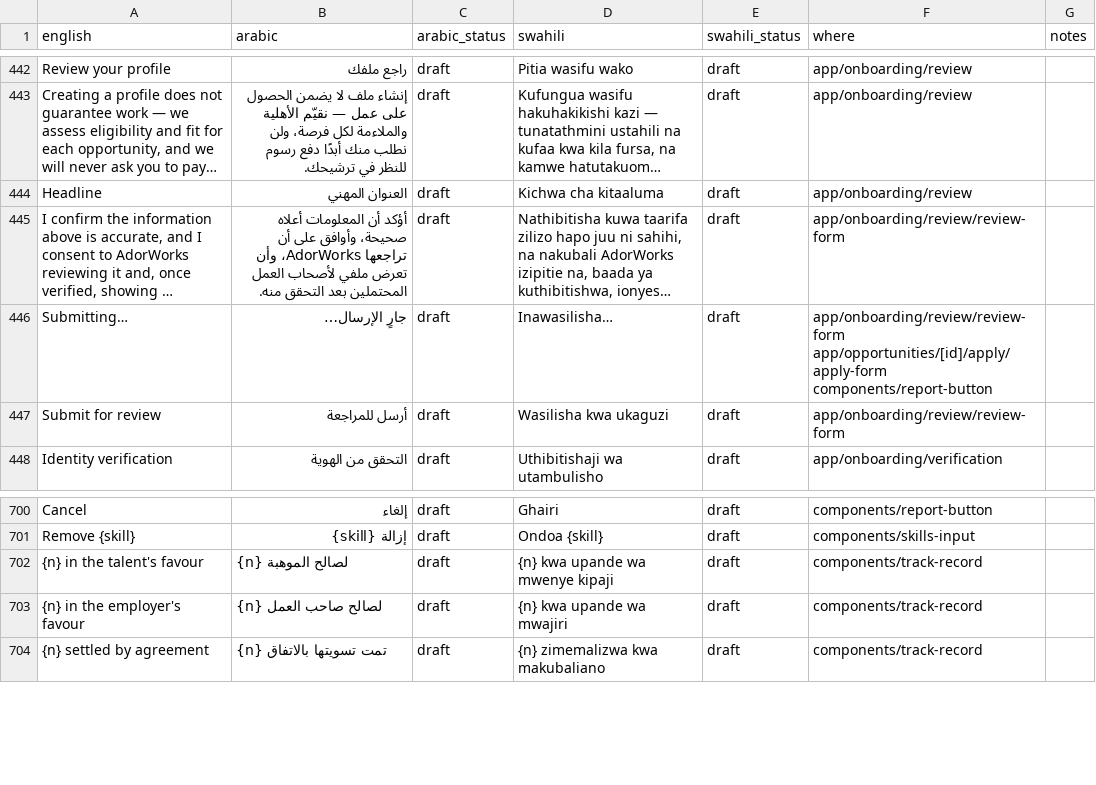
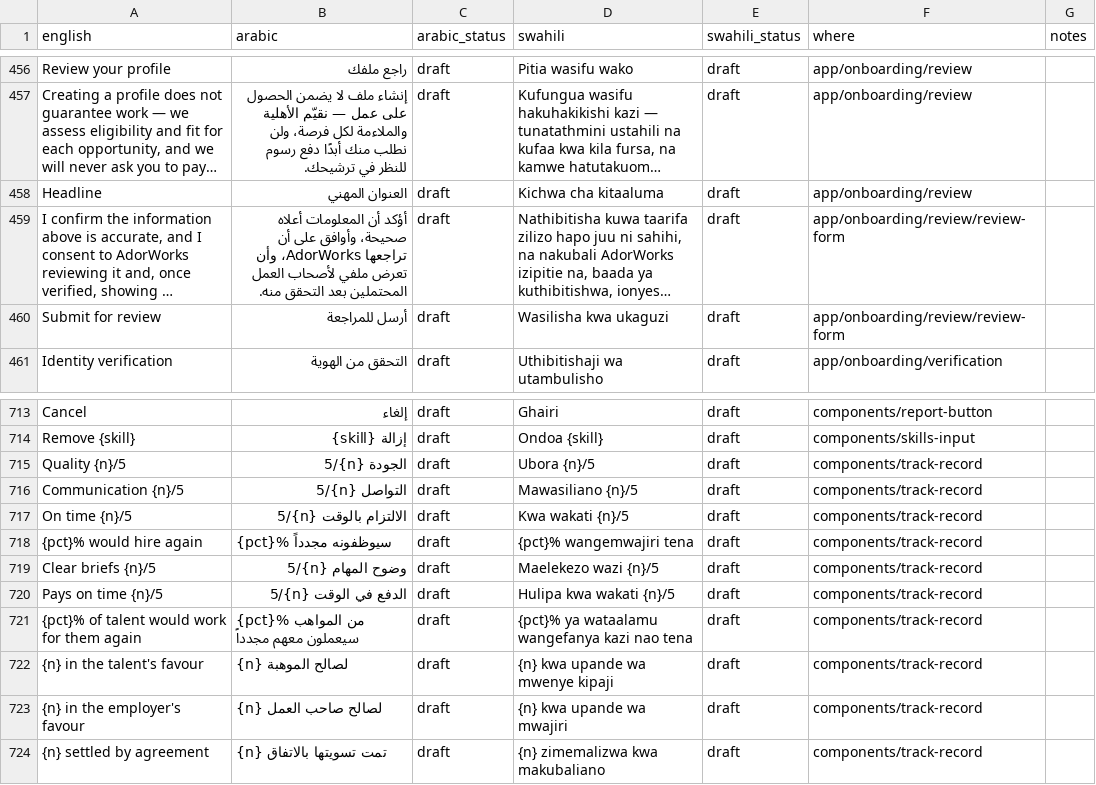
Before and after one commit to kurpeter20000/AdorWorks, a CSV file: i18n/app.csv, drawn as a sheet; only a part is shown, gaps mark what is left out; long unchanged cells end in …; removed rows and columns are numbered as before the commit, all else as after; the diff covers the shown part only; the diff names each change by its address in the sheet, - before the commit and + after, or states it on an @@ line.

```diff
--- a/i18n/app.csv
+++ b/i18n/app.csv
-row 446: Submitting… | جارٍ الإرسال… | draft | Inawasilisha… | draft | app/onboarding/review/review-form app/opportunities/[id]/apply/apply-form components/report-button
+row 715: Quality {n}/5 | الجودة {n}/5 | draft | Ubora {n}/5 | draft | components/track-record
+row 716: Communication {n}/5 | التواصل {n}/5 | draft | Mawasiliano {n}/5 | draft | components/track-record
+row 717: On time {n}/5 | الالتزام بالوقت {n}/5 | draft | Kwa wakati {n}/5 | draft | components/track-record
+row 718: {pct}% would hire again | {pct}% سيوظفونه مجدداً | draft | {pct}% wangemwajiri tena | draft | components/track-record
+row 719: Clear briefs {n}/5 | وضوح المهام {n}/5 | draft | Maelekezo wazi {n}/5 | draft | components/track-record
+row 720: Pays on time {n}/5 | الدفع في الوقت {n}/5 | draft | Hulipa kwa wakati {n}/5 | draft | components/track-record
+row 721: {pct}% of talent would work for them again | {pct}% من المواهب سيعملون معهم مجدداً | draft | {pct}% ya wataalamu wangefanya kazi nao tena | draft | components/track-record
```
Also changed, not shown: 22 added rows elsewhere in this file, 16 other files.
